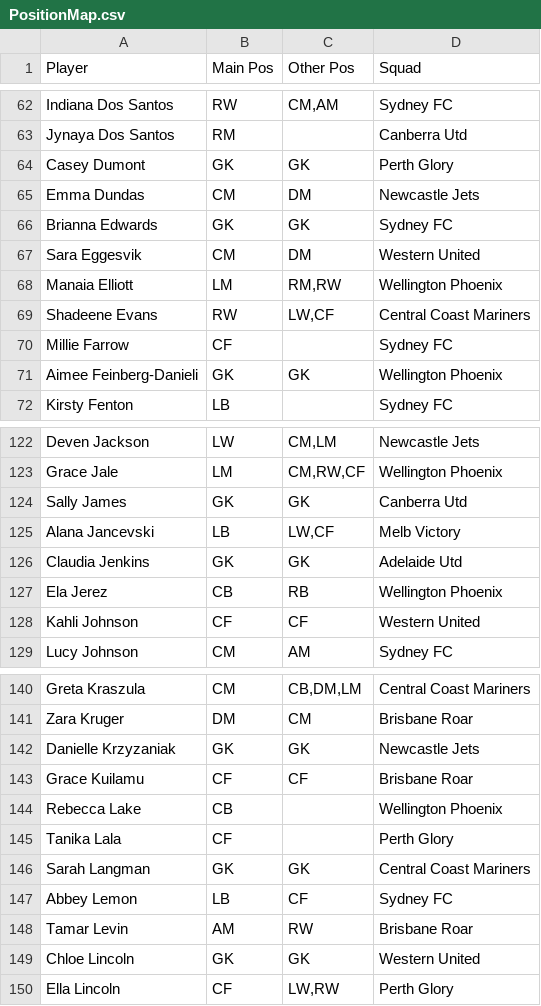
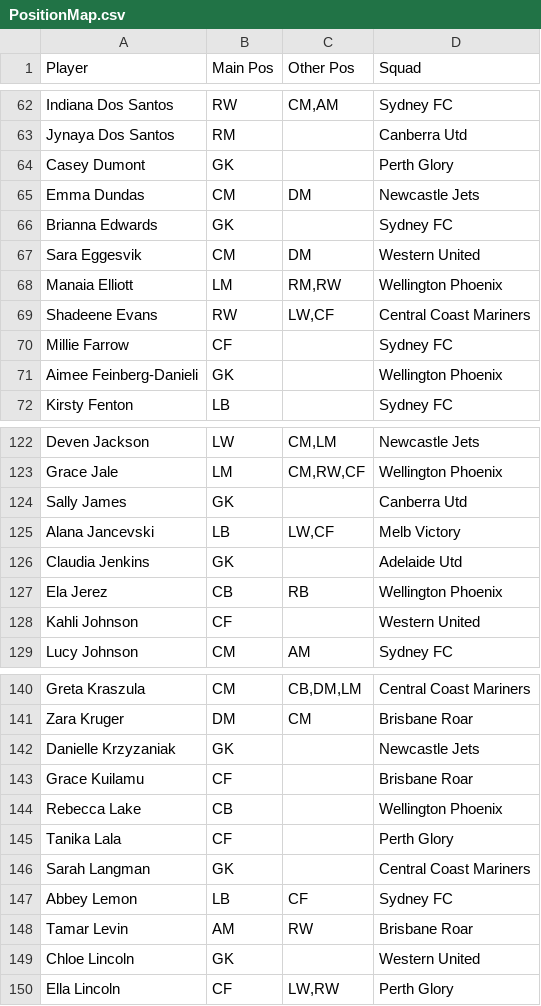
Before and after one commit to daryl-g/alw-toty-dashboard, a CSV file: data/PositionMap.csv, drawn as a sheet; only a part is shown, gaps mark what is left out; the diff covers the shown part only.

Commit message:
ALW-5 & #32: Finalised first concept of Squad Depth page

```diff
--- a/data/PositionMap.csv
+++ b/data/PositionMap.csv
@@ -63,5 +63,5 @@ Indiana Dos Santos,RW,"CM,AM",Sydney FC
 Jynaya Dos Santos,RM,,Canberra Utd
-Casey Dumont,GK,GK,Perth Glory
+Casey Dumont,GK,,Perth Glory
 Emma Dundas,CM,DM,Newcastle Jets
-Brianna Edwards,GK,GK,Sydney FC
+Brianna Edwards,GK,,Sydney FC
 Sara Eggesvik,CM,DM,Western United
@@ -70,3 +70,3 @@ Shadeene Evans,RW,"LW,CF",Central Coast Mariners
 Millie Farrow,CF,,Sydney FC
-Aimee Feinberg-Danieli,GK,GK,Wellington Phoenix
+Aimee Feinberg-Danieli,GK,,Wellington Phoenix
 Kirsty Fenton,LB,,Sydney FC
@@ -123,7 +123,7 @@ Deven Jackson,LW,"CM,LM",Newcastle Jets
 Grace Jale,LM,"CM,RW,CF",Wellington Phoenix
-Sally James,GK,GK,Canberra Utd
+Sally James,GK,,Canberra Utd
 Alana Jancevski,LB,"LW,CF",Melb Victory
-Claudia Jenkins,GK,GK,Adelaide Utd
+Claudia Jenkins,GK,,Adelaide Utd
 Ela Jerez,CB,RB,Wellington Phoenix
-Kahli Johnson,CF,CF,Western United
+Kahli Johnson,CF,,Western United
 Lucy Johnson,CM,AM,Sydney FC
@@ -141,10 +141,10 @@ Greta Kraszula,CM,"CB,DM,LM",Central Coast Mariners
 Zara Kruger,DM,CM,Brisbane Roar
-Danielle Krzyzaniak,GK,GK,Newcastle Jets
-Grace Kuilamu,CF,CF,Brisbane Roar
+Danielle Krzyzaniak,GK,,Newcastle Jets
+Grace Kuilamu,CF,,Brisbane Roar
 Rebecca Lake,CB,,Wellington Phoenix
 Tanika Lala,CF,,Perth Glory
-Sarah Langman,GK,GK,Central Coast Mariners
+Sarah Langman,GK,,Central Coast Mariners
 Abbey Lemon,LB,CF,Sydney FC
 Tamar Levin,AM,RW,Brisbane Roar
-Chloe Lincoln,GK,GK,Western United
+Chloe Lincoln,GK,,Western United
 Ella Lincoln,CF,"LW,RW",Perth Glory
```
Also changed, not shown: 19 edited cells elsewhere in this file, 3 other files.
